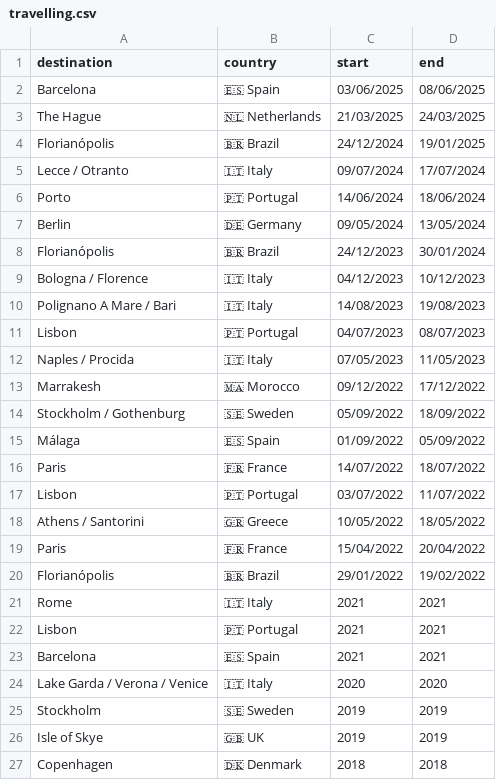
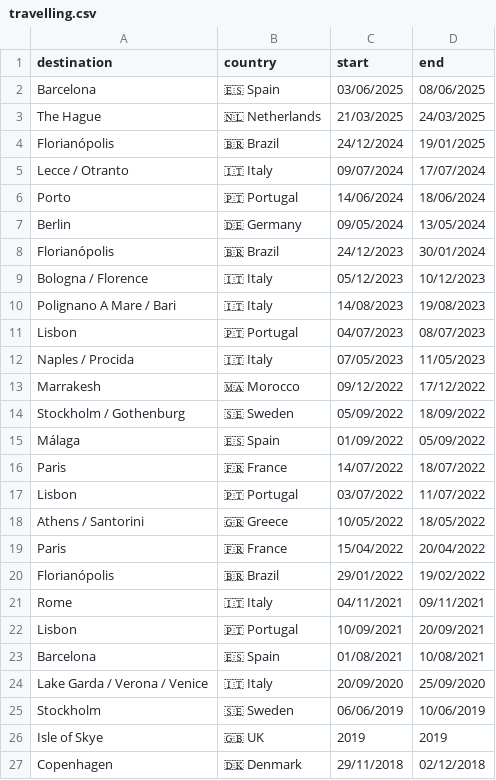
Before and after one commit to FrankKair/FrankKair.github.io, a CSV file: travelling.csv, drawn as a sheet.

Commit message:
Updates travelling dates

```diff
--- a/travelling.csv
+++ b/travelling.csv
@@ -8,3 +8,3 @@ Berlin,🇩🇪 Germany,09/05/2024,13/05/2024
 Florianópolis,🇧🇷 Brazil,24/12/2023,30/01/2024
-Bologna / Florence,🇮🇹 Italy,04/12/2023,10/12/2023
+Bologna / Florence,🇮🇹 Italy,05/12/2023,10/12/2023
 Polignano A Mare / Bari,🇮🇹 Italy,14/08/2023,19/08/2023
@@ -20,8 +20,8 @@ Paris,🇫🇷 France,15/04/2022,20/04/2022
 Florianópolis,🇧🇷 Brazil,29/01/2022,19/02/2022
-Rome,🇮🇹 Italy,2021,2021
-Lisbon,🇵🇹 Portugal,2021,2021
-Barcelona,🇪🇸 Spain,2021,2021
-Lake Garda / Verona / Venice,🇮🇹 Italy,2020,2020
-Stockholm,🇸🇪 Sweden,2019,2019
+Rome,🇮🇹 Italy,04/11/2021,09/11/2021
+Lisbon,🇵🇹 Portugal,10/09/2021,20/09/2021
+Barcelona,🇪🇸 Spain,01/08/2021,10/08/2021
+Lake Garda / Verona / Venice,🇮🇹 Italy,20/09/2020,25/09/2020
+Stockholm,🇸🇪 Sweden,06/06/2019,10/06/2019
 Isle of Skye,🇬🇧 UK,2019,2019
-Copenhagen,🇩🇰 Denmark,2018,2018
+Copenhagen,🇩🇰 Denmark,29/11/2018,02/12/2018
```
Also changed, not shown: 4 other files.
